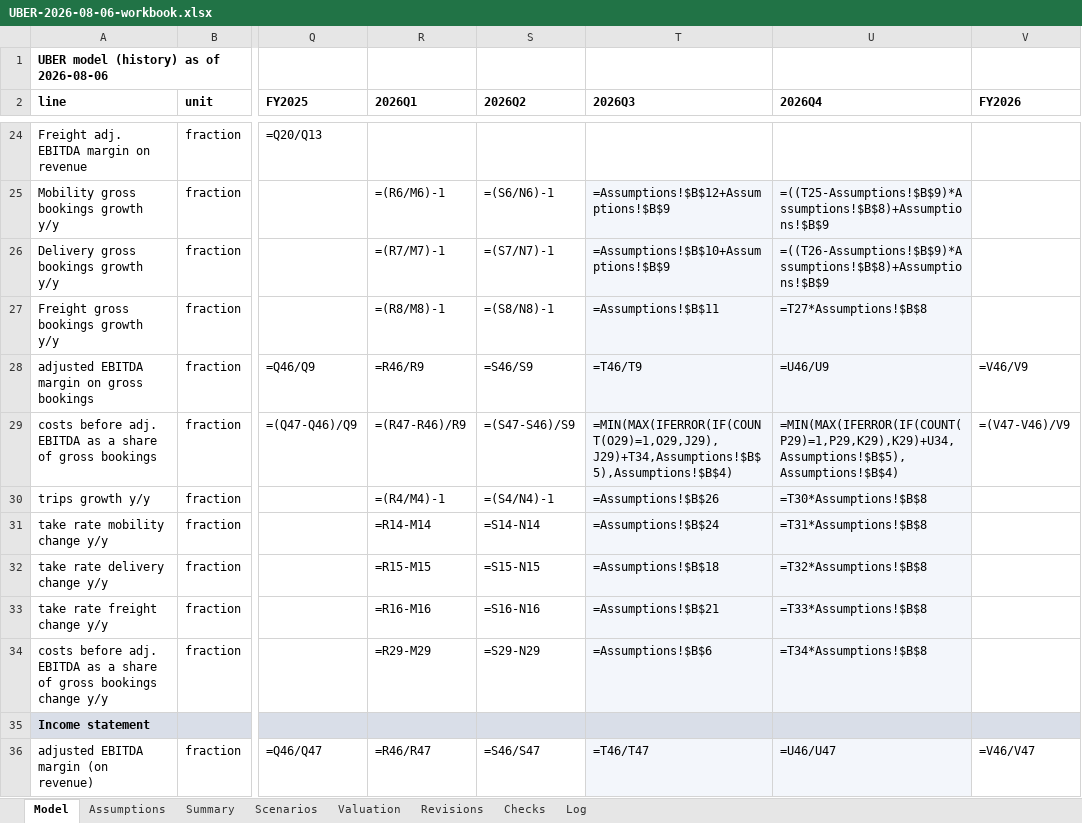
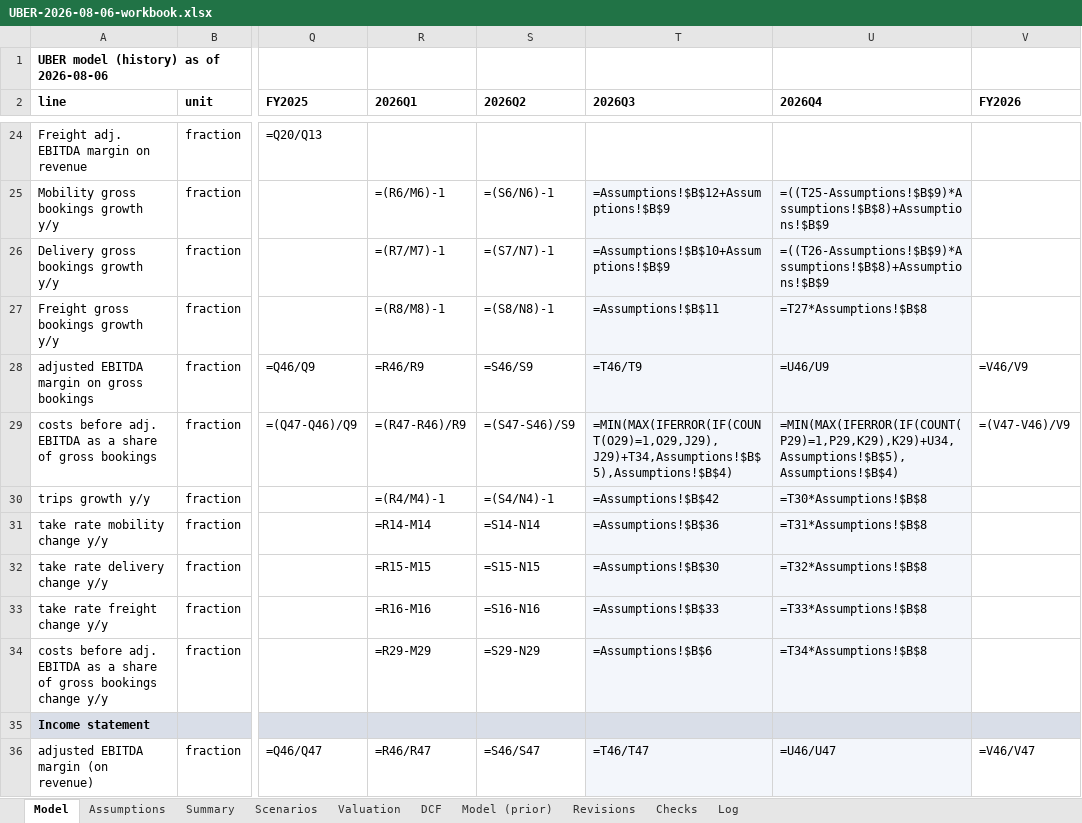
Before and after one commit to Michae1Park/10k-agent, an Excel workbook: docs/examples/UBER-2026-08-06-workbook.xlsx, sheet Model, drawn as a sheet; only a part is shown, gaps mark what is left out; values as stored, in another font and other column widths than the file's, no borders; formulas without a stored value are shown as written; the diff covers the shown part only; the diff names each change by its address in the sheet, - before the commit and + after, or states it on an @@ line.

```diff
--- a/docs/examples/UBER-2026-08-06-workbook.xlsx (sheet Model)
+++ b/docs/examples/UBER-2026-08-06-workbook.xlsx (sheet Model)
+sheet tab: DCF
+sheet tab: Model (prior)
-T30 (2026Q3): =Assumptions!$B$26
+T30 (2026Q3): =Assumptions!$B$42
-T31 (2026Q3): =Assumptions!$B$24
+T31 (2026Q3): =Assumptions!$B$36
-T32 (2026Q3): =Assumptions!$B$18
+T32 (2026Q3): =Assumptions!$B$30
-T33 (2026Q3): =Assumptions!$B$21
+T33 (2026Q3): =Assumptions!$B$33
```
Also changed, not shown: 56 edited cells elsewhere in this sheet, sheet Log, sheet Assumptions, sheet Scenarios, sheet Valuation, sheet Checks, sheet Revisions, 4 other files.
